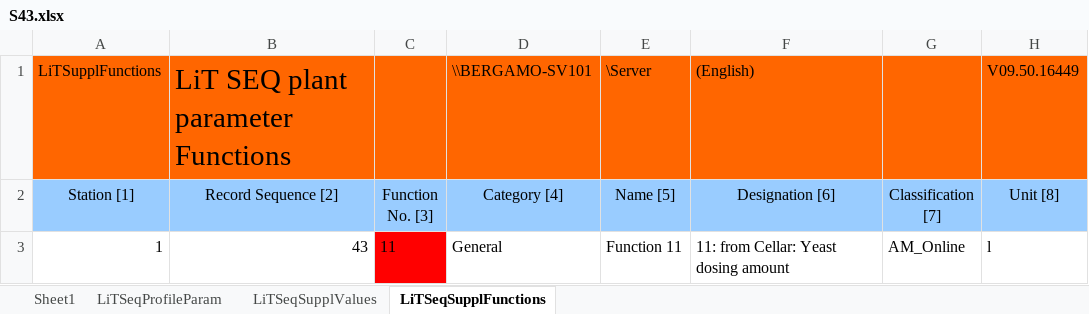
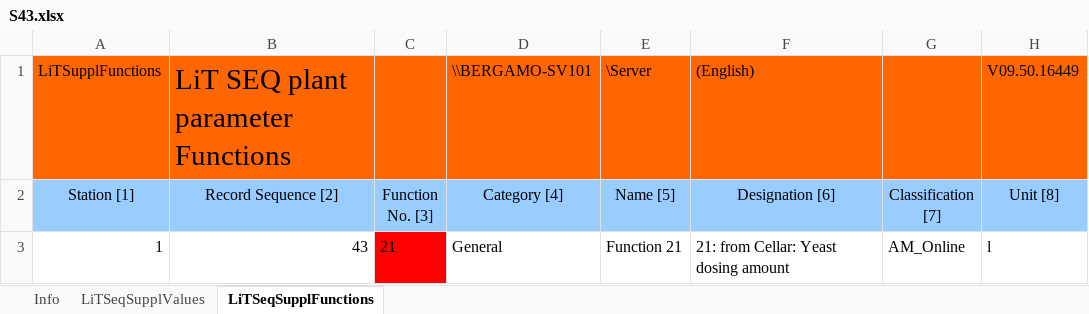
Before and after one commit to den-soima/MassafraSQL, an Excel workbook: ProLeiTAG/Massafra/Update/Values/dbIdcImport/S43.xlsx, sheet LiTSeqSupplFunctions, drawn as a sheet; only a part is shown; values as stored, in another font and other column widths than the file's, no borders; the diff names each change by its address in the sheet, - before the commit and + after, or states it on an @@ line.

```diff
--- a/ProLeiTAG/Massafra/Update/Values/dbIdcImport/S43.xlsx (sheet LiTSeqSupplFunctions)
+++ b/ProLeiTAG/Massafra/Update/Values/dbIdcImport/S43.xlsx (sheet LiTSeqSupplFunctions)
-sheet tab: Sheet1
-sheet tab: LiTSeqProfileParam
+sheet tab: Info
-C3 (Function No. [3]): 11
+C3 (Function No. [3]): 21
-E3 (Name [5]): Function 11
+E3 (Name [5]): Function 21
-F3 (Designation [6]): 11: from Cellar: Yeast dosing amount
+F3 (Designation [6]): 21: from Cellar: Yeast dosing amount
```
Also changed, not shown: sheet LiTSeqSupplValues, ProLeiTAG/Massafra/Update/Values/Procedures/Decoction Line B - 100RP/Sequence 18 - Mash Tun 2/100RP270_S18_Handler.xlsx, ProLeiTAG/Massafra/Update/Values/dbIdcImport/S12.xlsx, 20 other files.
